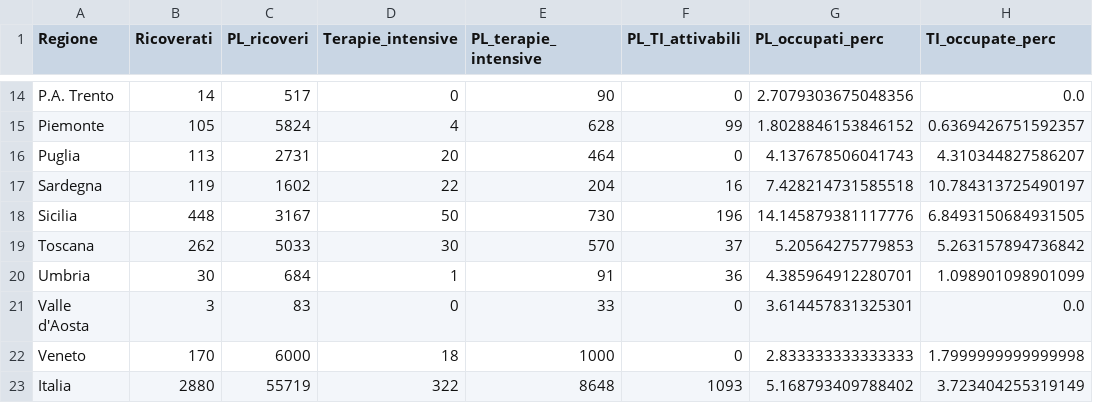
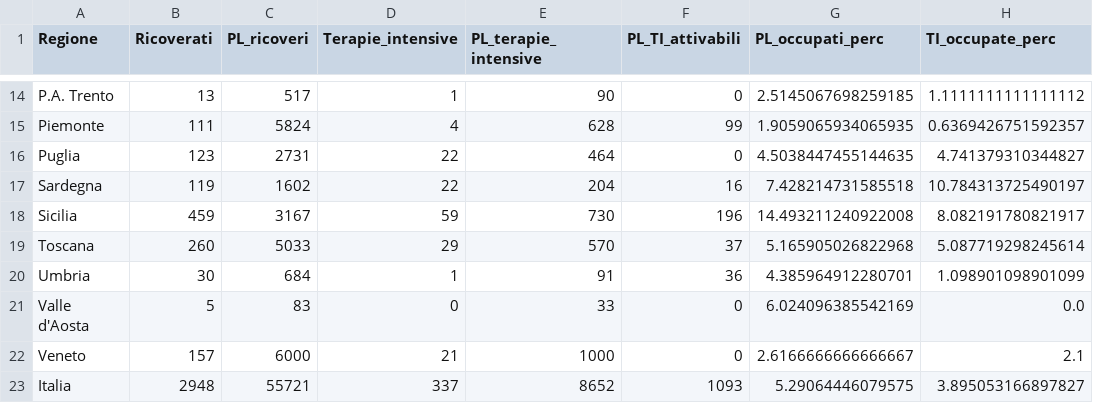
Before and after one commit to giovanniardenghi/dpc-covid-data, a CSV file: data/occupazione_letti.csv, drawn as a sheet; only a part is shown, gaps mark what is left out; the diff covers the shown part only; the diff names each change by its address in the sheet, - before the commit and + after, or states it on an @@ line.

```diff
--- a/data/occupazione_letti.csv
+++ b/data/occupazione_letti.csv
-B14 (Ricoverati): 14
+B14 (Ricoverati): 13
-D14 (Terapie_intensive): 0
+D14 (Terapie_intensive): 1
-G14 (PL_occupati_perc): 2.7079303675048356
+G14 (PL_occupati_perc): 2.5145067698259185
-H14 (TI_occupate_perc): 0.0
+H14 (TI_occupate_perc): 1.1111111111111112
-B15 (Ricoverati): 105
+B15 (Ricoverati): 111
-G15 (PL_occupati_perc): 1.8028846153846152
+G15 (PL_occupati_perc): 1.9059065934065935
-B16 (Ricoverati): 113
+B16 (Ricoverati): 123
-D16 (Terapie_intensive): 20
+D16 (Terapie_intensive): 22
-G16 (PL_occupati_perc): 4.137678506041743
+G16 (PL_occupati_perc): 4.5038447455144635
-H16 (TI_occupate_perc): 4.310344827586207
+H16 (TI_occupate_perc): 4.741379310344827
-B18 (Ricoverati): 448
+B18 (Ricoverati): 459
-D18 (Terapie_intensive): 50
+D18 (Terapie_intensive): 59
-G18 (PL_occupati_perc): 14.145879381117776
+G18 (PL_occupati_perc): 14.493211240922008
-H18 (TI_occupate_perc): 6.8493150684931505
+H18 (TI_occupate_perc): 8.082191780821917
-B19 (Ricoverati): 262
+B19 (Ricoverati): 260
-D19 (Terapie_intensive): 30
+D19 (Terapie_intensive): 29
-G19 (PL_occupati_perc): 5.20564275779853
+G19 (PL_occupati_perc): 5.165905026822968
-H19 (TI_occupate_perc): 5.263157894736842
+H19 (TI_occupate_perc): 5.087719298245614
-B21 (Ricoverati): 3
+B21 (Ricoverati): 5
-G21 (PL_occupati_perc): 3.614457831325301
+G21 (PL_occupati_perc): 6.024096385542169
-B22 (Ricoverati): 170
+B22 (Ricoverati): 157
-D22 (Terapie_intensive): 18
+D22 (Terapie_intensive): 21
-G22 (PL_occupati_perc): 2.833333333333333
+G22 (PL_occupati_perc): 2.6166666666666667
-H22 (TI_occupate_perc): 1.7999999999999998
+H22 (TI_occupate_perc): 2.1
-B23 (Ricoverati): 2880
+B23 (Ricoverati): 2948
-C23 (PL_ricoveri): 55719
+C23 (PL_ricoveri): 55721
-D23 (Terapie_intensive): 322
+D23 (Terapie_intensive): 337
-E23 (PL_terapie_intensive): 8648
+E23 (PL_terapie_intensive): 8652
-G23 (PL_occupati_perc): 5.168793409788402
+G23 (PL_occupati_perc): 5.29064446079575
-H23 (TI_occupate_perc): 3.723404255319149
+H23 (TI_occupate_perc): 3.895053166897827
```
Also changed, not shown: 32 edited cells elsewhere in this file.
